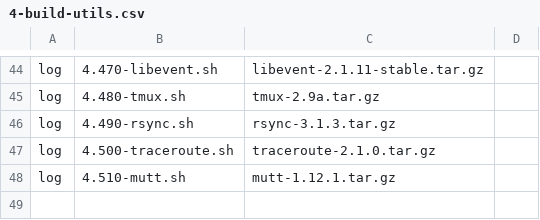
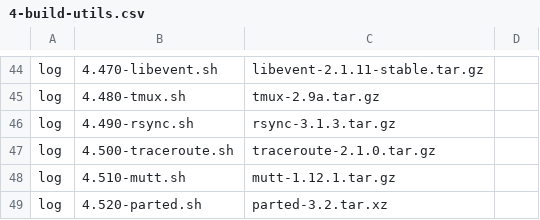
Before and after one commit to PhysixProject/physix, a CSV file: 4-build-utils.csv, drawn as a sheet; only a part is shown, gaps mark what is left out; the diff names each change by its address in the sheet, - before the commit and + after, or states it on an @@ line.

Commit message:
Add parted build script to utilities
Signed-off-by: Travis Davies <tdavies@darkphysics.net>

```diff
--- a/4-build-utils.csv
+++ b/4-build-utils.csv
+row 49: log | 4.520-parted.sh | parted-3.2.tar.xz
```
Also changed, not shown: 2 other files.
